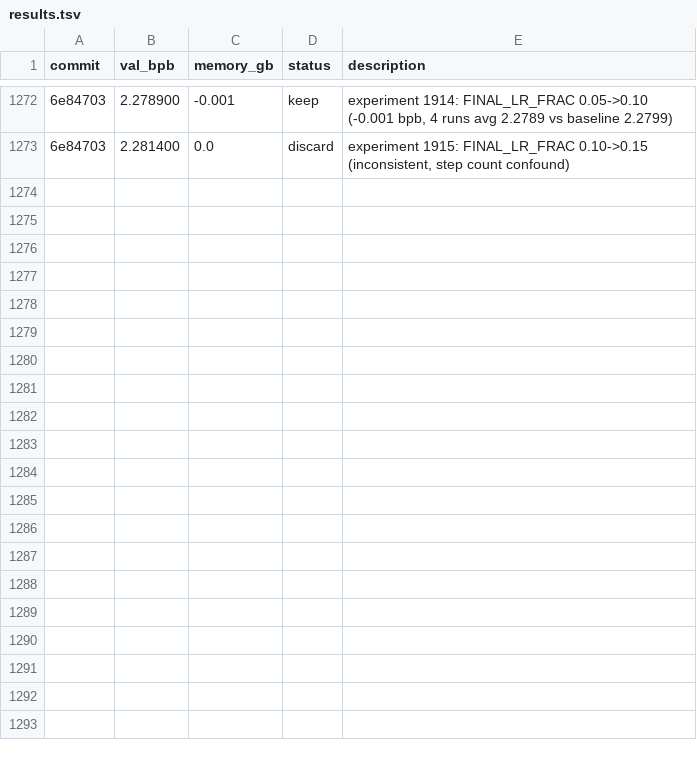
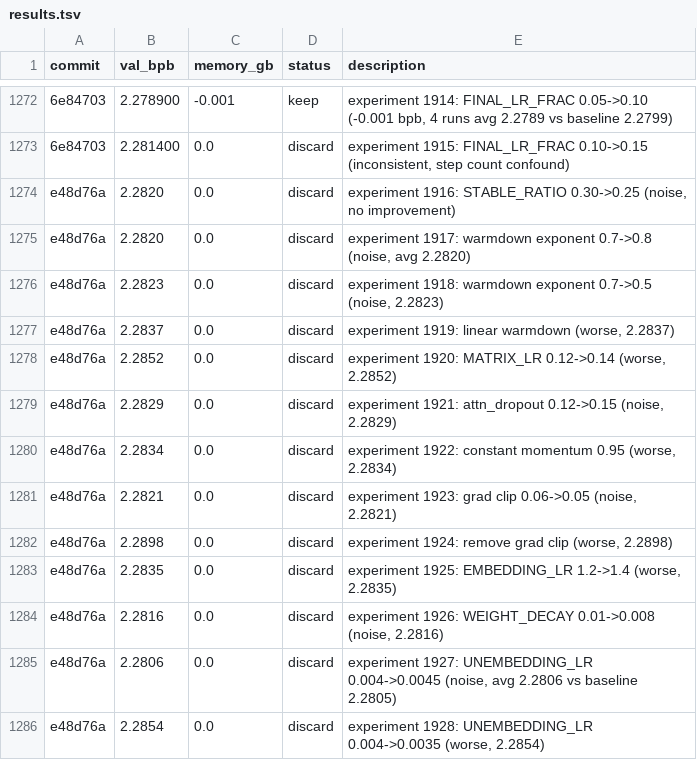
Before and after one commit to MalikJPalamar/autoresearch, a TSV file: results.tsv, drawn as a sheet; only a part is shown, gaps mark what is left out; the diff names each change by its address in the sheet, - before the commit and + after, or states it on an @@ line.

```diff
--- a/results.tsv
+++ b/results.tsv
+row 1274: e48d76a | 2.2820 | 0.0 | discard | experiment 1916: STABLE_RATIO 0.30->0.25 (noise, no improvement)
+row 1275: e48d76a | 2.2820 | 0.0 | discard | experiment 1917: warmdown exponent 0.7->0.8 (noise, avg 2.2820)
+row 1276: e48d76a | 2.2823 | 0.0 | discard | experiment 1918: warmdown exponent 0.7->0.5 (noise, 2.2823)
+row 1277: e48d76a | 2.2837 | 0.0 | discard | experiment 1919: linear warmdown (worse, 2.2837)
+row 1278: e48d76a | 2.2852 | 0.0 | discard | experiment 1920: MATRIX_LR 0.12->0.14 (worse, 2.2852)
+row 1279: e48d76a | 2.2829 | 0.0 | discard | experiment 1921: attn_dropout 0.12->0.15 (noise, 2.2829)
+row 1280: e48d76a | 2.2834 | 0.0 | discard | experiment 1922: constant momentum 0.95 (worse, 2.2834)
+row 1281: e48d76a | 2.2821 | 0.0 | discard | experiment 1923: grad clip 0.06->0.05 (noise, 2.2821)
+row 1282: e48d76a | 2.2898 | 0.0 | discard | experiment 1924: remove grad clip (worse, 2.2898)
+row 1283: e48d76a | 2.2835 | 0.0 | discard | experiment 1925: EMBEDDING_LR 1.2->1.4 (worse, 2.2835)
+row 1284: e48d76a | 2.2816 | 0.0 | discard | experiment 1926: WEIGHT_DECAY 0.01->0.008 (noise, 2.2816)
+row 1285: e48d76a | 2.2806 | 0.0 | discard | experiment 1927: UNEMBEDDING_LR 0.004->0.0045 (noise, avg 2.2806 vs baseline 2.2805)
+row 1286: e48d76a | 2.2854 | 0.0 | discard | experiment 1928: UNEMBEDDING_LR 0.004->0.0035 (worse, 2.2854)
```
